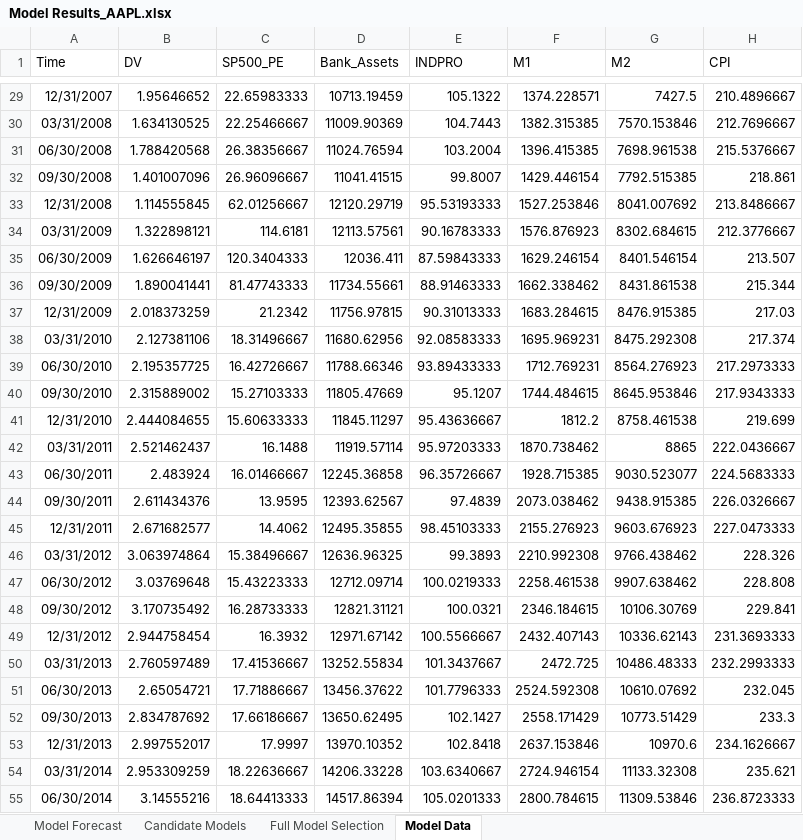
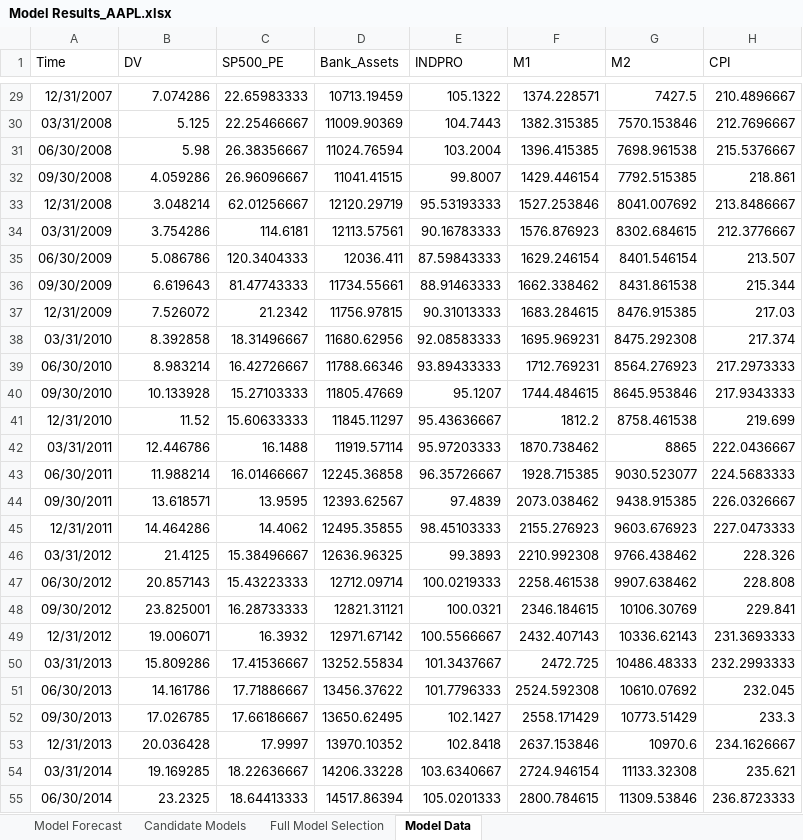
Before and after one commit to dvanjani24/dv-share-price-regressions, an Excel workbook: Model Results_AAPL.xlsx, sheet Model Data, drawn as a sheet; only a part is shown, gaps mark what is left out; values as stored, in another font and other column widths than the file's, no borders; the diff covers the shown part only; the diff names each change by its address in the sheet, - before the commit and + after, or states it on an @@ line.

Commit message:
Update Model Results_AAPL.xlsx

```diff
--- a/Model Results_AAPL.xlsx (sheet Model Data)
+++ b/Model Results_AAPL.xlsx (sheet Model Data)
-B29 (DV): 1.95646652
+B29 (DV): 7.074286
-B30 (DV): 1.634130525
+B30 (DV): 5.125
-B31 (DV): 1.788420568
+B31 (DV): 5.98
-B32 (DV): 1.401007096
+B32 (DV): 4.059286
-B33 (DV): 1.114555845
+B33 (DV): 3.048214
-B34 (DV): 1.322898121
+B34 (DV): 3.754286
-B35 (DV): 1.626646197
+B35 (DV): 5.086786
-B36 (DV): 1.890041441
+B36 (DV): 6.619643
-B37 (DV): 2.018373259
+B37 (DV): 7.526072
-B38 (DV): 2.127381106
+B38 (DV): 8.392858
-B39 (DV): 2.195357725
+B39 (DV): 8.983214
-B40 (DV): 2.315889002
+B40 (DV): 10.133928
-B41 (DV): 2.444084655
+B41 (DV): 11.52
-B42 (DV): 2.521462437
+B42 (DV): 12.446786
-B43 (DV): 2.483924
+B43 (DV): 11.988214
-B44 (DV): 2.611434376
+B44 (DV): 13.618571
-B45 (DV): 2.671682577
+B45 (DV): 14.464286
-B46 (DV): 3.063974864
+B46 (DV): 21.4125
-B47 (DV): 3.03769648
+B47 (DV): 20.857143
-B48 (DV): 3.170735492
+B48 (DV): 23.825001
-B49 (DV): 2.944758454
+B49 (DV): 19.006071
-B50 (DV): 2.760597489
+B50 (DV): 15.809286
-B51 (DV): 2.65054721
+B51 (DV): 14.161786
-B52 (DV): 2.834787692
+B52 (DV): 17.026785
-B53 (DV): 2.997552017
+B53 (DV): 20.036428
-B54 (DV): 2.953309259
+B54 (DV): 19.169285
-B55 (DV): 3.14555216
+B55 (DV): 23.2325
```
Also changed, not shown: 51 edited cells elsewhere in this sheet, sheet Full Model Selection, sheet Model Forecast, sheet Candidate Models.
